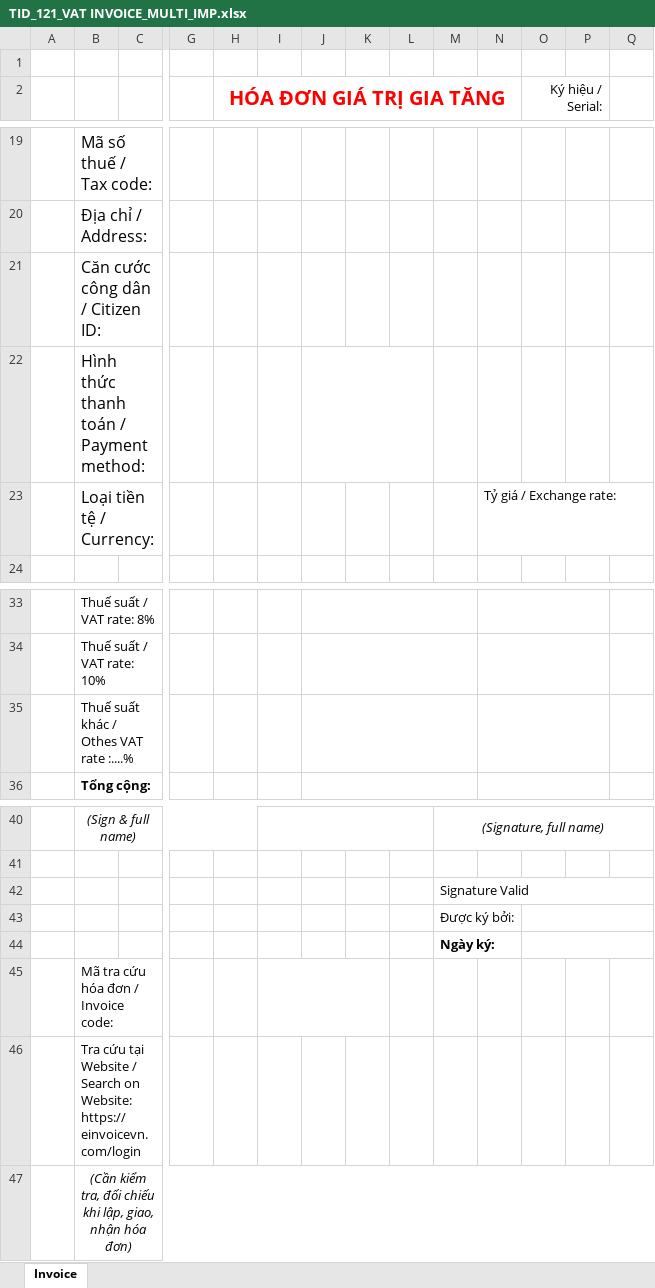
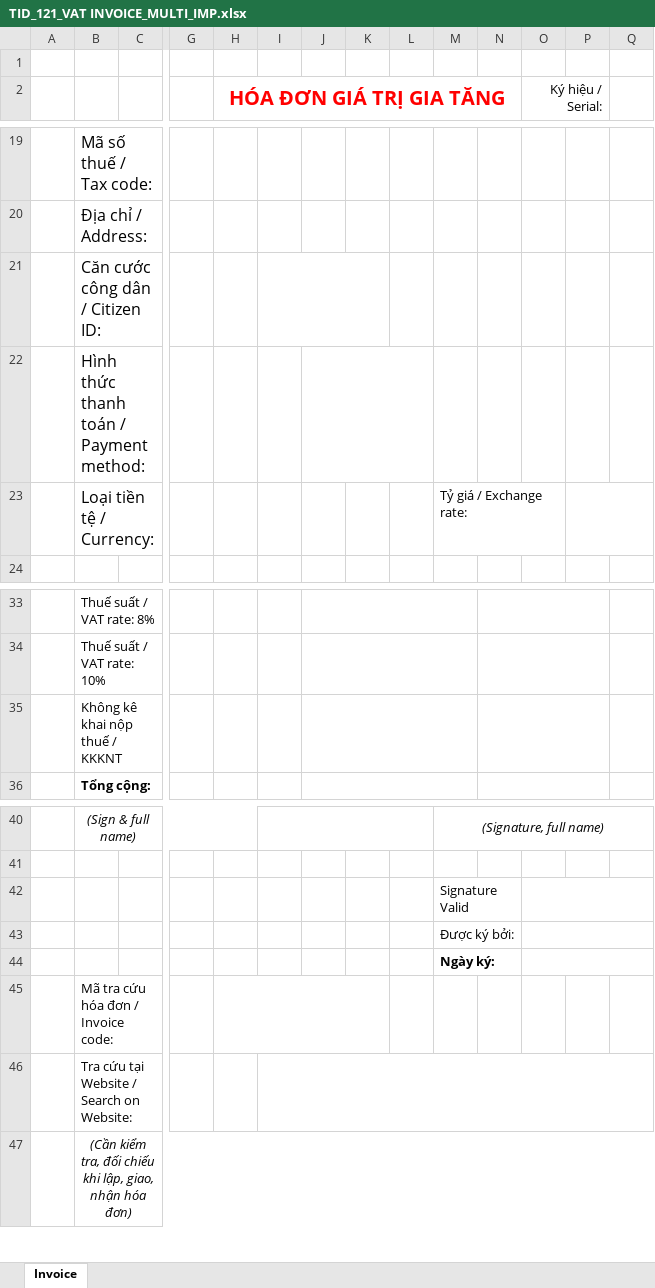
Before and after one commit to wetaxsetting/einvoicevn, an Excel workbook: resources/report/60/95/ex_imp/TID_121_VAT INVOICE_MULTI_IMP.xlsx, sheet Invoice, drawn as a sheet; only a part is shown, gaps mark what is left out; values as stored, in another font and other column widths than the file's, no borders; removed rows and columns are numbered as before the commit, all else as after; rows hold the shown columns only; the diff names each change by its address in the sheet, - before the commit and + after, or states it on an @@ line.

```diff
--- a/resources/report/60/95/ex_imp/TID_121_VAT INVOICE_MULTI_IMP.xlsx (sheet Invoice)
+++ b/resources/report/60/95/ex_imp/TID_121_VAT INVOICE_MULTI_IMP.xlsx (sheet Invoice)
+I21:K21 merged
-row 23:  | Loại tiền tệ / Currency: |  |  |  |  |  |  |  |  | Tỷ giá / Exchange rate:
+row 23:  | Loại tiền tệ / Currency: |  |  |  |  |  |  |  | Tỷ giá / Exchange rate:
-B35: Thuế suất khác / Othes VAT rate :....%
+B35: Không kê khai nộp thuế / KKKNT
-M42:Q42 merged
+O42:Q42 merged
+H45:K45 merged
-I45:K45 merged
-B46: …on Website: https://einvoicevn.com/login
+B46: …on Website:
+I46:Q46 merged
```
Also changed, not shown: resources/report/60/95/ex_imp/TID_121_VAT INVOICE_MULTI.xlsx, 5 other files.
